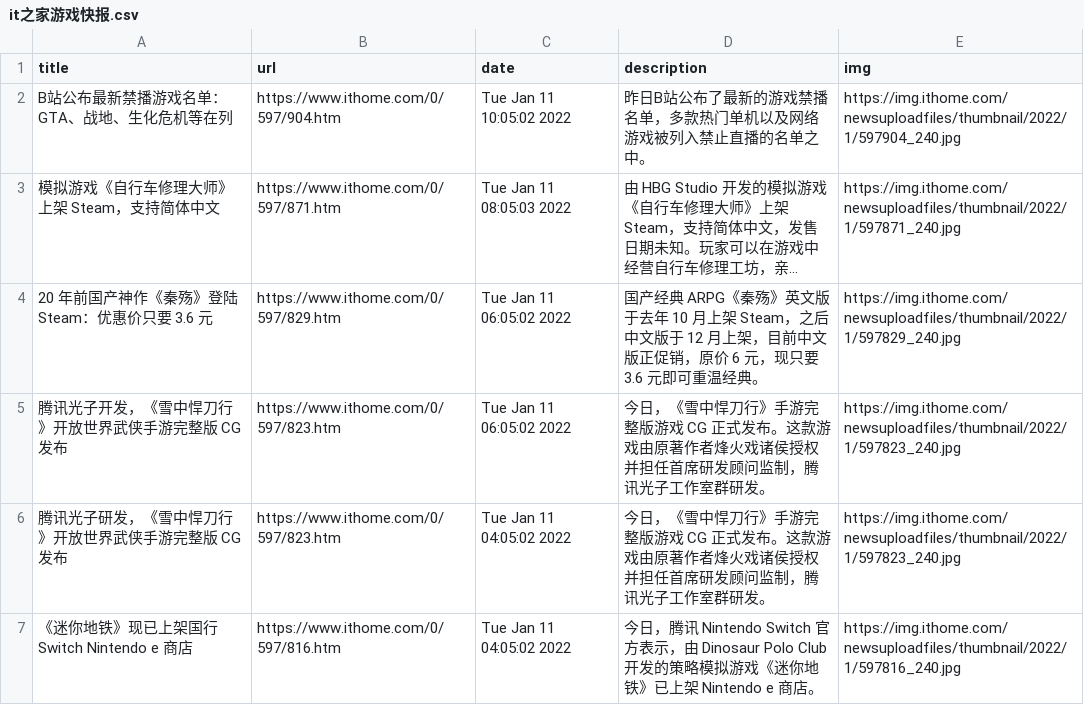
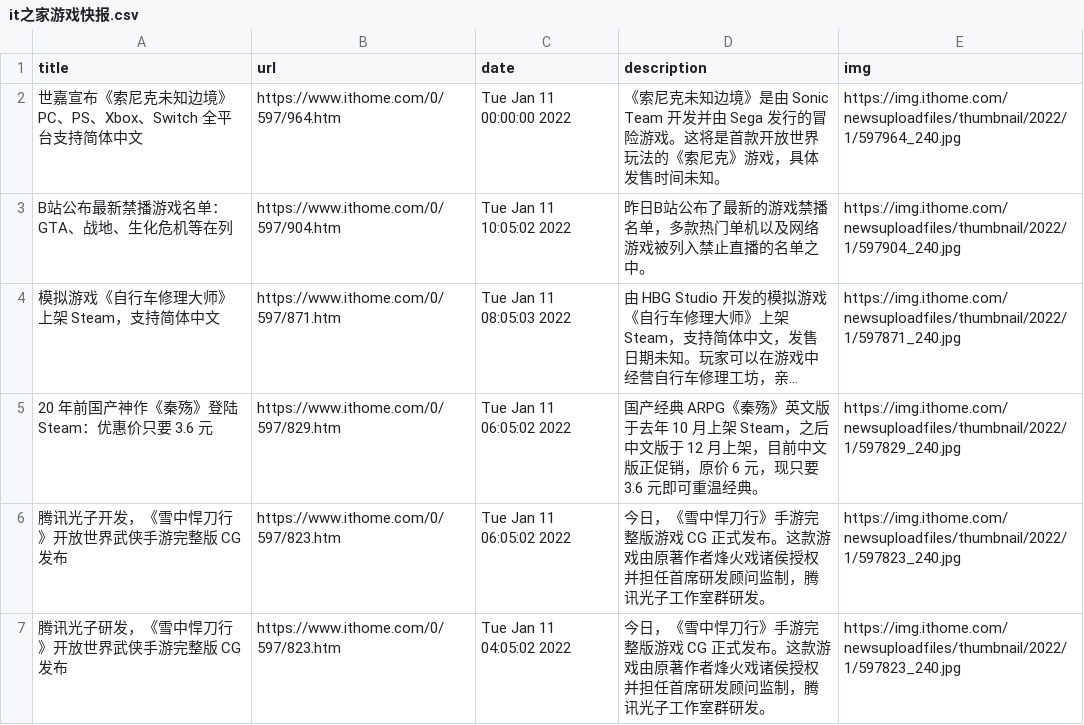
Before and after one commit to c-chen0902/rss, a CSV file: it之家游戏快报.csv, drawn as a sheet; only a part is shown; the shorter side is filled out with more unchanged rows; long unchanged cells end in …; the diff names each change by its address in the sheet, - before the commit and + after, or states it on an @@ line.

```diff
--- a/it之家游戏快报.csv
+++ b/it之家游戏快报.csv
+row 2: 世嘉宣布《索尼克未知边境》PC、PS、Xbox、Switch 全平台支持简体中文 | https://www.ithome.com/0/597/964.htm | Tue Jan 11 00:00:00 2022 | 《索尼克未知边境》是由 Sonic Team 开发并由 Sega 发行的冒险游戏。这将是首款开放世界玩法的《索尼克》游戏，具体发售时间未知。 | https://img.ithome.com/newsuploadfiles/thumbnail/2022/1/597964_240.jpg
```
Also changed, not shown: 27 other files.
